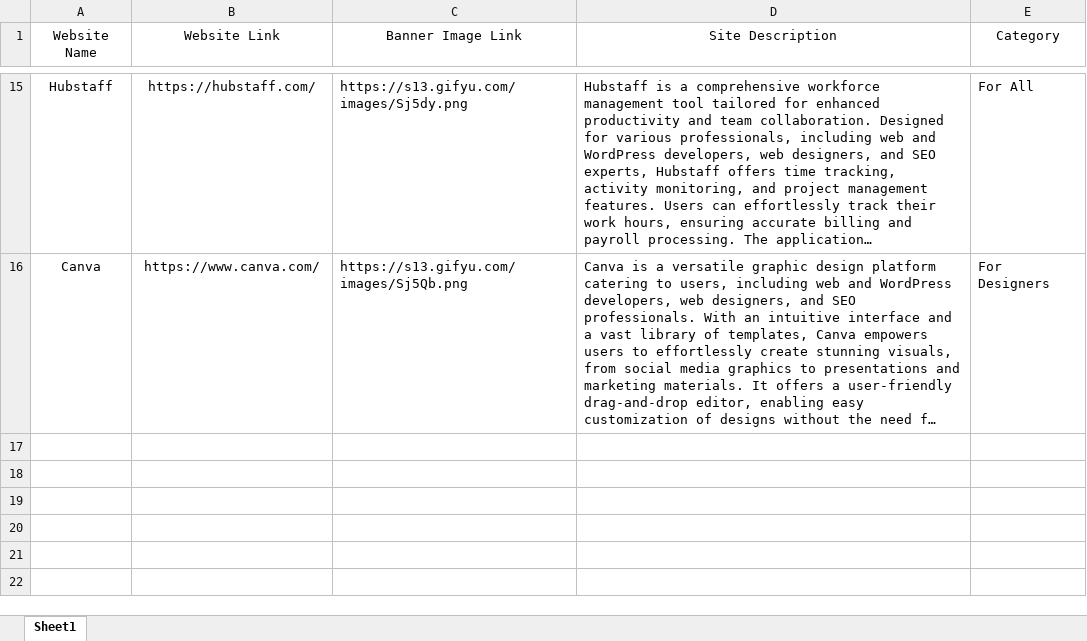
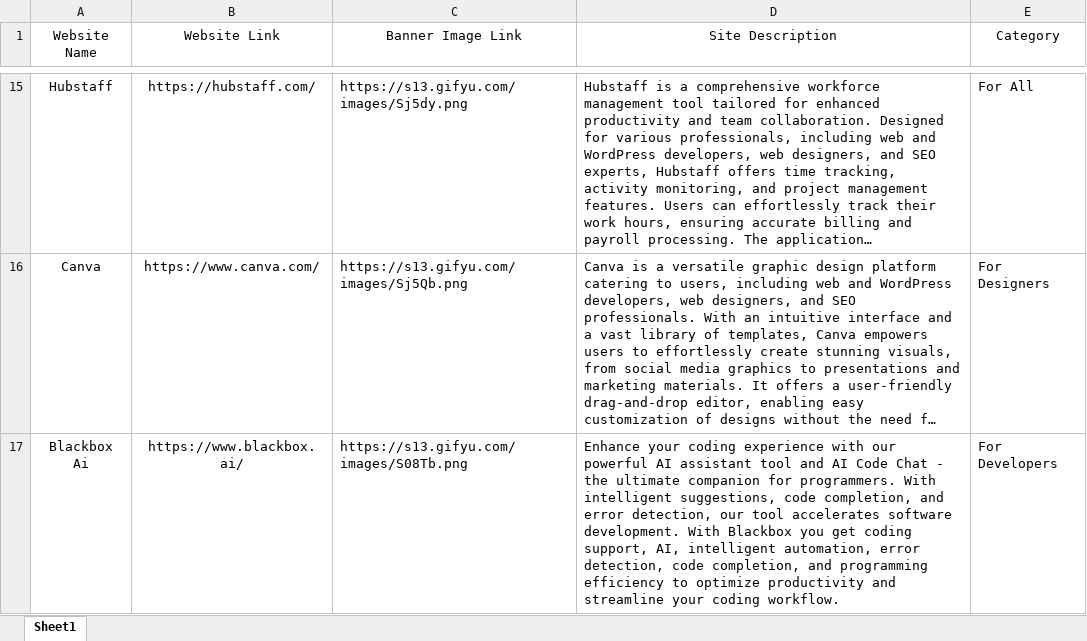
Before and after one commit to gcb-ops/gcb-house, an Excel workbook: sites.xlsx, sheet Sheet1, drawn as a sheet; only a part is shown, gaps mark what is left out; long unchanged cells end in …; values as stored, in another font and other column widths than the file's, no borders; table styles not drawn; the diff names each change by its address in the sheet, - before the commit and + after, or states it on an @@ line.

Commit message:
Add files via upload

```diff
--- a/sites.xlsx (sheet Sheet1)
+++ b/sites.xlsx (sheet Sheet1)
+row 17: Blackbox Ai | https://www.blackbox.ai/ | https://s13.gifyu.com/images/S08Tb.png | Enhance your coding experience with our powerful AI assistant tool and AI Code Chat - the ultimate companion for programmers. With intelligent suggestions, code completion, and error detection, our tool accelerates software development. With Blackbox you get coding support, AI, intelligent automation, error detection, code completion, and programming efficiency to optimize productivity and streamline your coding workflow. | For Developers
```
